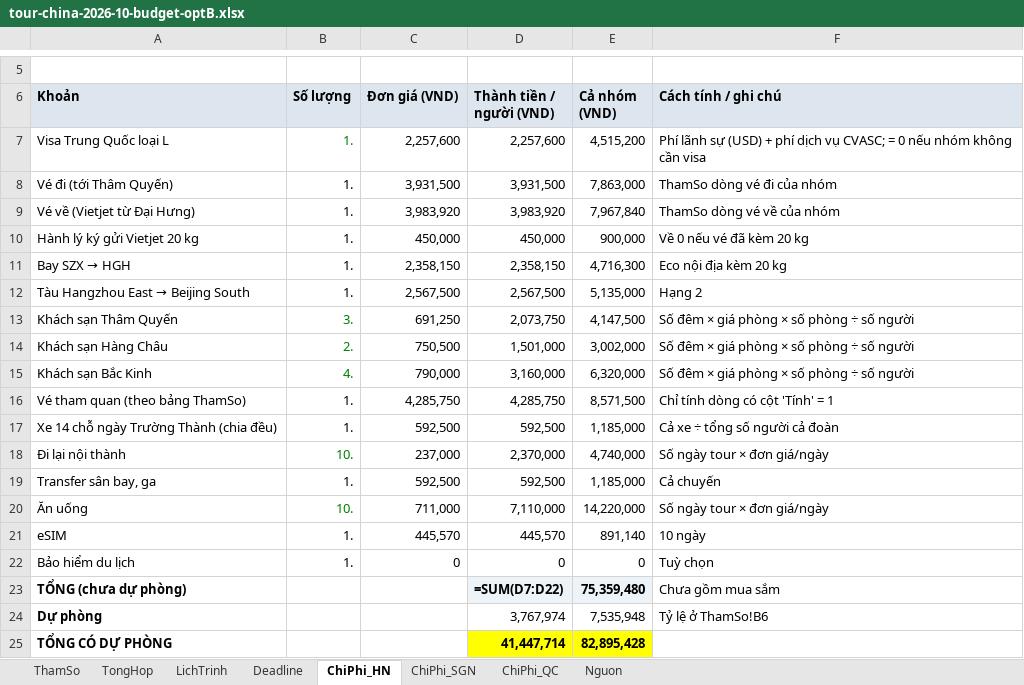
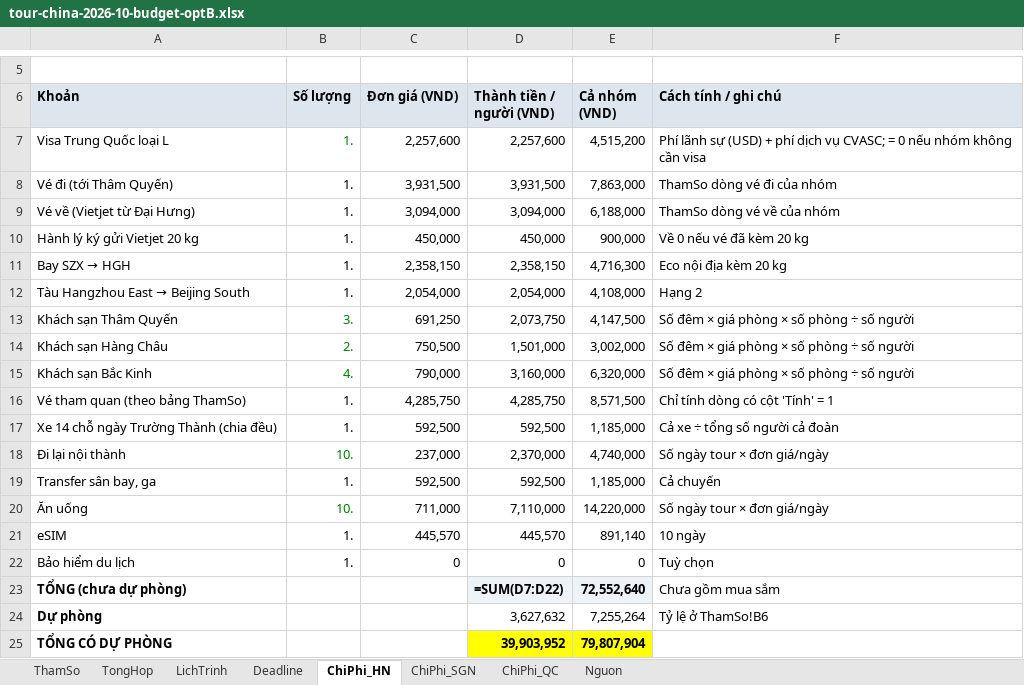
Before and after one commit to xuantien12345/goclaw-deploy1, an Excel workbook: docs/travel/tour-china-2026-10-budget-optB.xlsx, sheet ChiPhi_HN, drawn as a sheet; only a part is shown, gaps mark what is left out; values as stored, in another font and other column widths than the file's, no borders; formulas without a stored value are shown as written; the diff names each change by its address in the sheet, - before the commit and + after, or states it on an @@ line.

```diff
--- a/docs/travel/tour-china-2026-10-budget-optB.xlsx (sheet ChiPhi_HN)
+++ b/docs/travel/tour-china-2026-10-budget-optB.xlsx (sheet ChiPhi_HN)
-C9 (Đơn giá (VND)): 3,983,920
+C9 (Đơn giá (VND)): 3,094,000
-D9 (Thành tiền / người (VND)): 3,983,920
+D9 (Thành tiền / người (VND)): 3,094,000
-E9 (Cả nhóm (VND)): 7,967,840
+E9 (Cả nhóm (VND)): 6,188,000
-C12 (Đơn giá (VND)): 2,567,500
+C12 (Đơn giá (VND)): 2,054,000
-D12 (Thành tiền / người (VND)): 2,567,500
+D12 (Thành tiền / người (VND)): 2,054,000
-E12 (Cả nhóm (VND)): 5,135,000
+E12 (Cả nhóm (VND)): 4,108,000
-E23 (Cả nhóm (VND)): 75,359,480
+E23 (Cả nhóm (VND)): 72,552,640
-D24 (Thành tiền / người (VND)): 3,767,974
+D24 (Thành tiền / người (VND)): 3,627,632
-E24 (Cả nhóm (VND)): 7,535,948
+E24 (Cả nhóm (VND)): 7,255,264
-D25 (Thành tiền / người (VND)): 41,447,714
+D25 (Thành tiền / người (VND)): 39,903,952
-E25 (Cả nhóm (VND)): 82,895,428
+E25 (Cả nhóm (VND)): 79,807,904
```
Also changed, not shown: sheet ThamSo, sheet TongHop, sheet ChiPhi_QC, sheet ChiPhi_SGN, docs/travel/tour-china-2026-10-budget-optC.xlsx, docs/travel/tour-china-2026-10-budget.xlsx, 1 other file.
